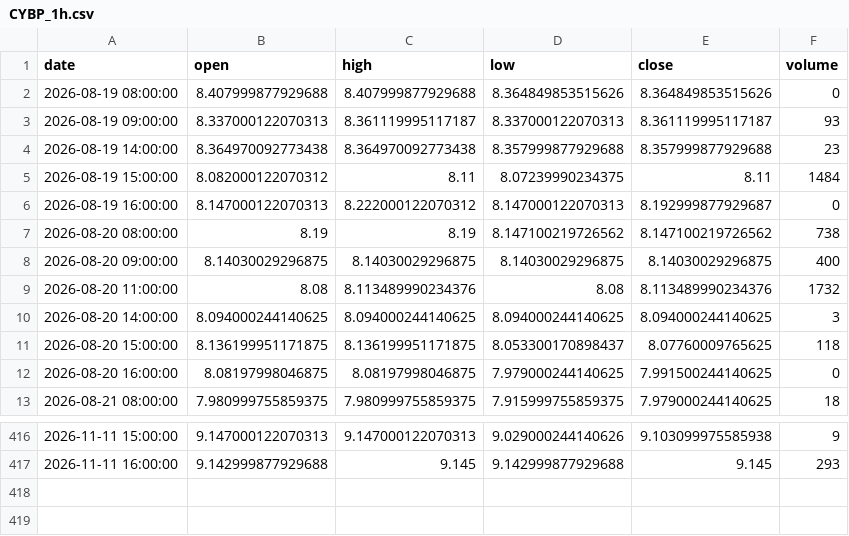
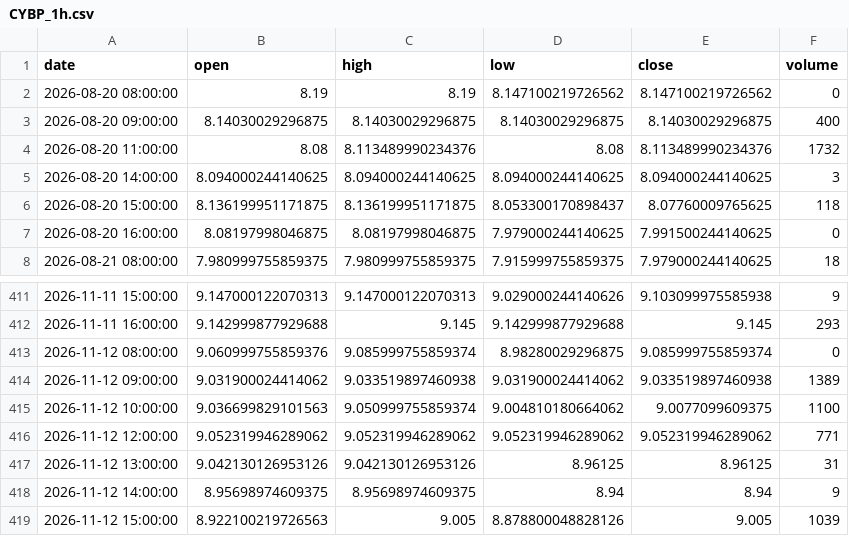
Before and after one commit to grahamgourlay-prog/Fortress2026, a CSV file: chart-pipeline/portfolio_data/CYBP_1h.csv, drawn as a sheet; only a part is shown, gaps mark what is left out.

Commit message:
chore: scheduled chart refresh 2026-11-13 UTC

```diff
--- a/chart-pipeline/portfolio_data/CYBP_1h.csv
+++ b/chart-pipeline/portfolio_data/CYBP_1h.csv
@@ -1,8 +1,3 @@
 date,open,high,low,close,volume
-2026-08-19 08:00:00,8.407999877929688,8.407999877929688,8.364849853515626,8.364849853515626,0
-2026-08-19 09:00:00,8.337000122070313,8.361119995117187,8.337000122070313,8.361119995117187,93
-2026-08-19 14:00:00,8.364970092773438,8.364970092773438,8.357999877929688,8.357999877929688,23
-2026-08-19 15:00:00,8.082000122070312,8.11,8.07239990234375,8.11,1484
-2026-08-19 16:00:00,8.147000122070313,8.222000122070312,8.147000122070313,8.192999877929687,0
-2026-08-20 08:00:00,8.19,8.19,8.147100219726562,8.147100219726562,738
+2026-08-20 08:00:00,8.19,8.19,8.147100219726562,8.147100219726562,0
 2026-08-20 09:00:00,8.14030029296875,8.14030029296875,8.14030029296875,8.14030029296875,400
@@ -417 +412,8 @@ date,open,high,low,close,volume
 2026-11-11 16:00:00,9.142999877929688,9.145,9.142999877929688,9.145,293
+2026-11-12 08:00:00,9.060999755859376,9.085999755859374,8.98280029296875,9.085999755859374,0
+2026-11-12 09:00:00,9.031900024414062,9.033519897460938,9.031900024414062,9.033519897460938,1389
+2026-11-12 10:00:00,9.036699829101563,9.050999755859374,9.004810180664062,9.0077099609375,1100
+2026-11-12 12:00:00,9.052319946289062,9.052319946289062,9.052319946289062,9.052319946289062,771
+2026-11-12 13:00:00,9.042130126953126,9.042130126953126,8.96125,8.96125,31
+2026-11-12 14:00:00,8.95698974609375,8.95698974609375,8.94,8.94,9
+2026-11-12 15:00:00,8.922100219726563,9.005,8.878800048828126,9.005,1039
```
Also changed, not shown: chart-pipeline/portfolio_data/NAVY_1day.csv, chart-pipeline/portfolio_data/NAVY_1h.csv, 34 other files.
